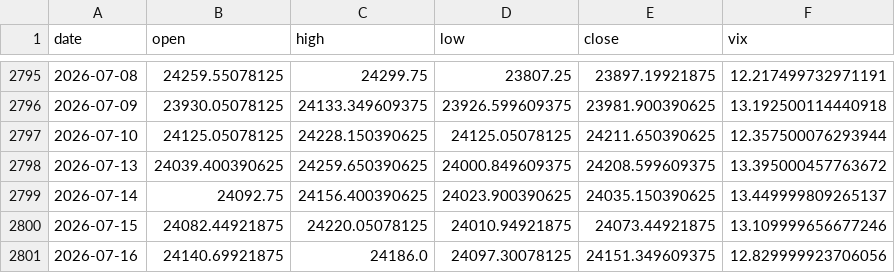
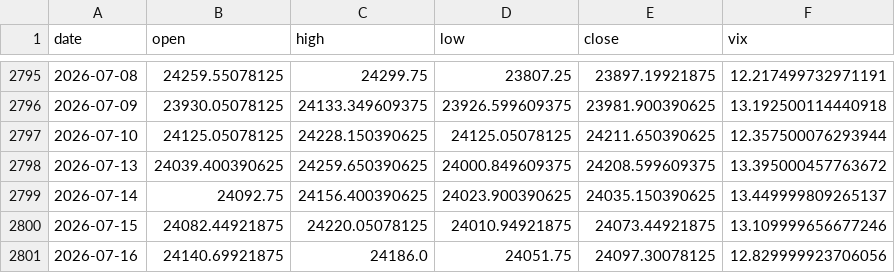
Before and after one commit to pravindev666/SpreadGuard-V24-Algorithmic-Nifty-Options-Engine, a CSV file: data/nifty_daily.csv, drawn as a sheet; only a part is shown, gaps mark what is left out.

```diff
--- a/data/nifty_daily.csv
+++ b/data/nifty_daily.csv
@@ -2800,2 +2800,2 @@ date,open,high,low,close,vix
 2026-07-15,24082.44921875,24220.05078125,24010.94921875,24073.44921875,13.109999656677246
-2026-07-16,24140.69921875,24186.0,24097.30078125,24151.349609375,12.829999923706056
+2026-07-16,24140.69921875,24186.0,24051.75,24097.30078125,12.829999923706056
```
Also changed, not shown: 2 other files.
